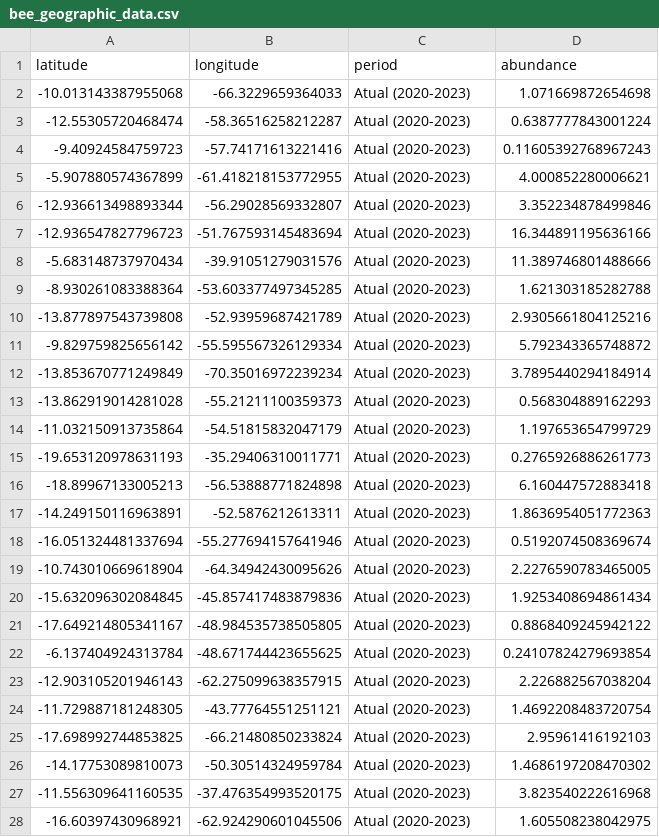
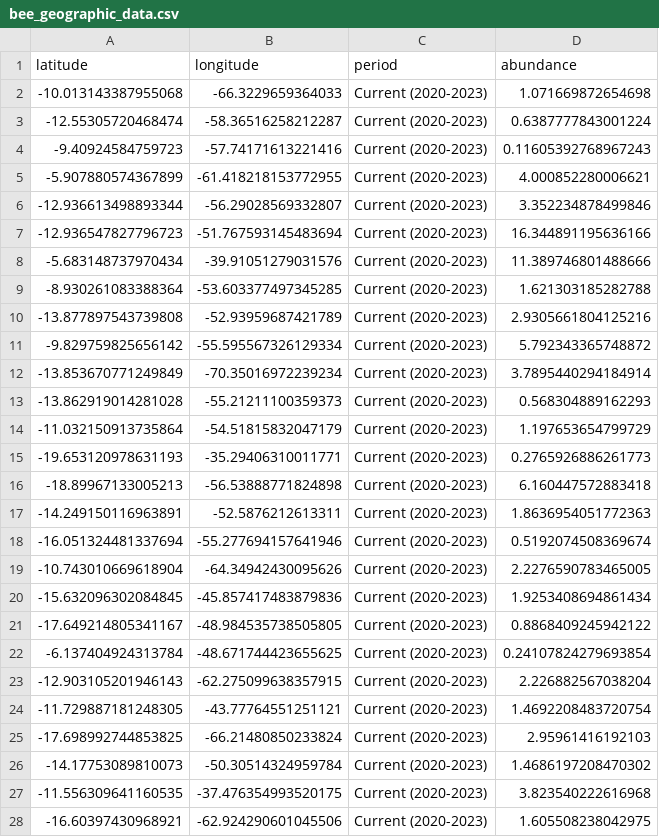
Before and after one commit to digomes87/Bees, a CSV file: data/bee_geographic_data.csv, drawn as a sheet; only a part is shown; the diff covers the shown part only.

```diff
--- a/data/bee_geographic_data.csv
+++ b/data/bee_geographic_data.csv
@@ -1,28 +1,28 @@
 latitude,longitude,period,abundance
--10.013143387955068,-66.3229659364033,Atual (2020-2023),1.071669872654698
--12.55305720468474,-58.36516258212287,Atual (2020-2023),0.6387777843001224
--9.40924584759723,-57.74171613221416,Atual (2020-2023),0.11605392768967243
--5.907880574367899,-61.418218153772955,Atual (2020-2023),4.000852280006621
--12.936613498893344,-56.29028569332807,Atual (2020-2023),3.352234878499846
--12.936547827796723,-51.767593145483694,Atual (2020-2023),16.344891195636166
--5.683148737970434,-39.91051279031576,Atual (2020-2023),11.389746801488666
--8.930261083388364,-53.603377497345285,Atual (2020-2023),1.621303185282788
--13.877897543739808,-52.93959687421789,Atual (2020-2023),2.9305661804125216
--9.829759825656142,-55.595567326129334,Atual (2020-2023),5.792343365748872
--13.853670771249849,-70.35016972239234,Atual (2020-2023),3.7895440294184914
--13.862919014281028,-55.21211100359373,Atual (2020-2023),0.568304889162293
--11.032150913735864,-54.51815832047179,Atual (2020-2023),1.197653654799729
--19.653120978631193,-35.29406310011771,Atual (2020-2023),0.2765926886261773
--18.89967133005213,-56.53888771824898,Atual (2020-2023),6.160447572883418
--14.249150116963891,-52.5876212613311,Atual (2020-2023),1.8636954051772363
--16.051324481337694,-55.277694157641946,Atual (2020-2023),0.5192074508369674
--10.743010669618904,-64.34942430095626,Atual (2020-2023),2.2276590783465005
--15.632096302084845,-45.857417483879836,Atual (2020-2023),1.9253408694861434
--17.649214805341167,-48.984535738505805,Atual (2020-2023),0.8868409245942122
--6.137404924313784,-48.671744423655625,Atual (2020-2023),0.24107824279693854
--12.903105201946143,-62.275099638357915,Atual (2020-2023),2.226882567038204
--11.729887181248305,-43.77764551251121,Atual (2020-2023),1.4692208483720754
--17.698992744853825,-66.21480850233824,Atual (2020-2023),2.95961416192103
--14.17753089810073,-50.30514324959784,Atual (2020-2023),1.4686197208470302
--11.556309641160535,-37.476354993520175,Atual (2020-2023),3.823540222616968
--16.60397430968921,-62.924290601045506,Atual (2020-2023),1.605508238042975
+-10.013143387955068,-66.3229659364033,Current (2020-2023),1.071669872654698
+-12.55305720468474,-58.36516258212287,Current (2020-2023),0.6387777843001224
+-9.40924584759723,-57.74171613221416,Current (2020-2023),0.11605392768967243
+-5.907880574367899,-61.418218153772955,Current (2020-2023),4.000852280006621
+-12.936613498893344,-56.29028569332807,Current (2020-2023),3.352234878499846
+-12.936547827796723,-51.767593145483694,Current (2020-2023),16.344891195636166
+-5.683148737970434,-39.91051279031576,Current (2020-2023),11.389746801488666
+-8.930261083388364,-53.603377497345285,Current (2020-2023),1.621303185282788
+-13.877897543739808,-52.93959687421789,Current (2020-2023),2.9305661804125216
+-9.829759825656142,-55.595567326129334,Current (2020-2023),5.792343365748872
+-13.853670771249849,-70.35016972239234,Current (2020-2023),3.7895440294184914
+-13.862919014281028,-55.21211100359373,Current (2020-2023),0.568304889162293
+-11.032150913735864,-54.51815832047179,Current (2020-2023),1.197653654799729
+-19.653120978631193,-35.29406310011771,Current (2020-2023),0.2765926886261773
+-18.89967133005213,-56.53888771824898,Current (2020-2023),6.160447572883418
+-14.249150116963891,-52.5876212613311,Current (2020-2023),1.8636954051772363
+-16.051324481337694,-55.277694157641946,Current (2020-2023),0.5192074508369674
+-10.743010669618904,-64.34942430095626,Current (2020-2023),2.2276590783465005
+-15.632096302084845,-45.857417483879836,Current (2020-2023),1.9253408694861434
+-17.649214805341167,-48.984535738505805,Current (2020-2023),0.8868409245942122
+-6.137404924313784,-48.671744423655625,Current (2020-2023),0.24107824279693854
+-12.903105201946143,-62.275099638357915,Current (2020-2023),2.226882567038204
+-11.729887181248305,-43.77764551251121,Current (2020-2023),1.4692208483720754
+-17.698992744853825,-66.21480850233824,Current (2020-2023),2.95961416192103
+-14.17753089810073,-50.30514324959784,Current (2020-2023),1.4686197208470302
+-11.556309641160535,-37.476354993520175,Current (2020-2023),3.823540222616968
+-16.60397430968921,-62.924290601045506,Current (2020-2023),1.605508238042975
```
Also changed, not shown: 173 edited cells elsewhere in this file, 9 other files.
